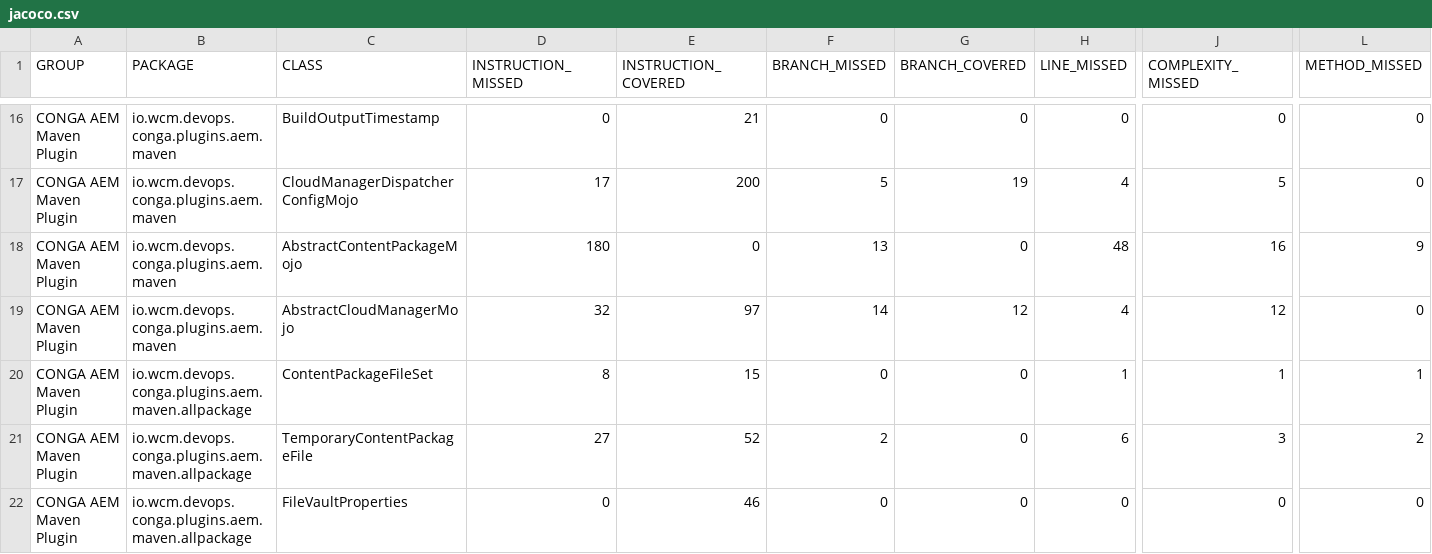
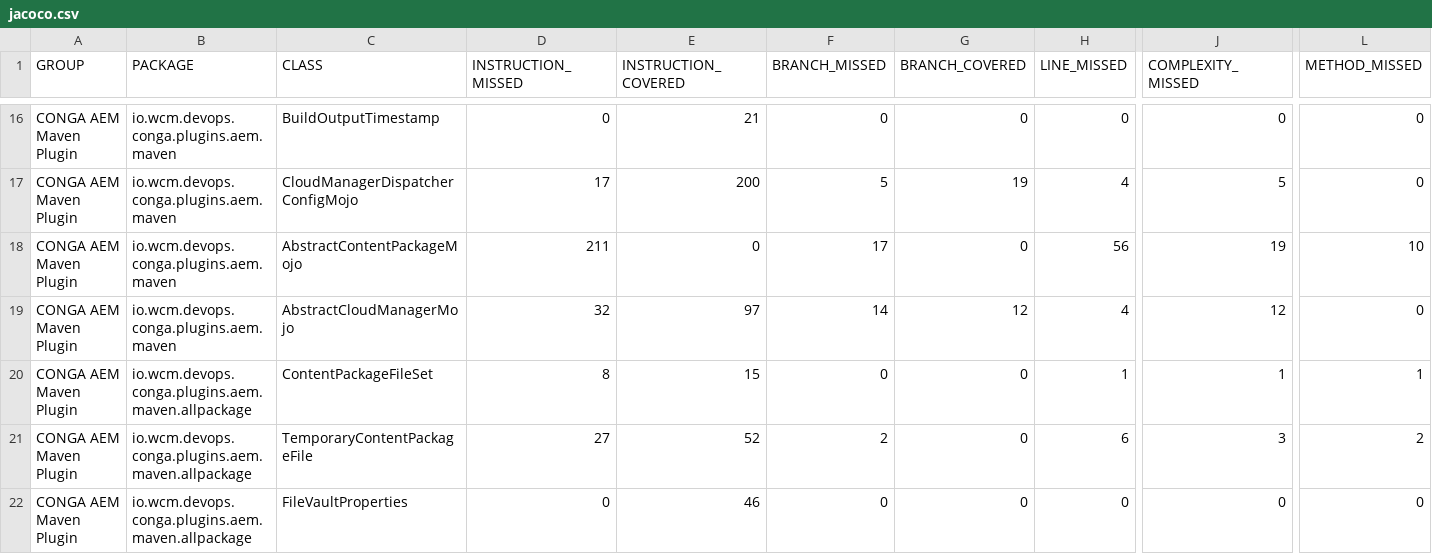
Before and after one commit to wcm-io-devops/wcm-io-devops.github.io, a CSV file: conga/plugins/aem/tooling/conga-aem-maven-plugin/jacoco/jacoco.csv, drawn as a sheet; only a part is shown, gaps mark what is left out; the diff names each change by its address in the sheet, - before the commit and + after, or states it on an @@ line.

Commit message:
Maven site: wcm-io-devops/conga-aem-plugin

```diff
--- a/conga/plugins/aem/tooling/conga-aem-maven-plugin/jacoco/jacoco.csv
+++ b/conga/plugins/aem/tooling/conga-aem-maven-plugin/jacoco/jacoco.csv
-D18 (INSTRUCTION_MISSED): 180
+D18 (INSTRUCTION_MISSED): 211
-F18 (BRANCH_MISSED): 13
+F18 (BRANCH_MISSED): 17
-H18 (LINE_MISSED): 48
+H18 (LINE_MISSED): 56
-J18 (COMPLEXITY_MISSED): 16
+J18 (COMPLEXITY_MISSED): 19
-L18 (METHOD_MISSED): 9
+L18 (METHOD_MISSED): 10
```
Also changed, not shown: 21 other files.
